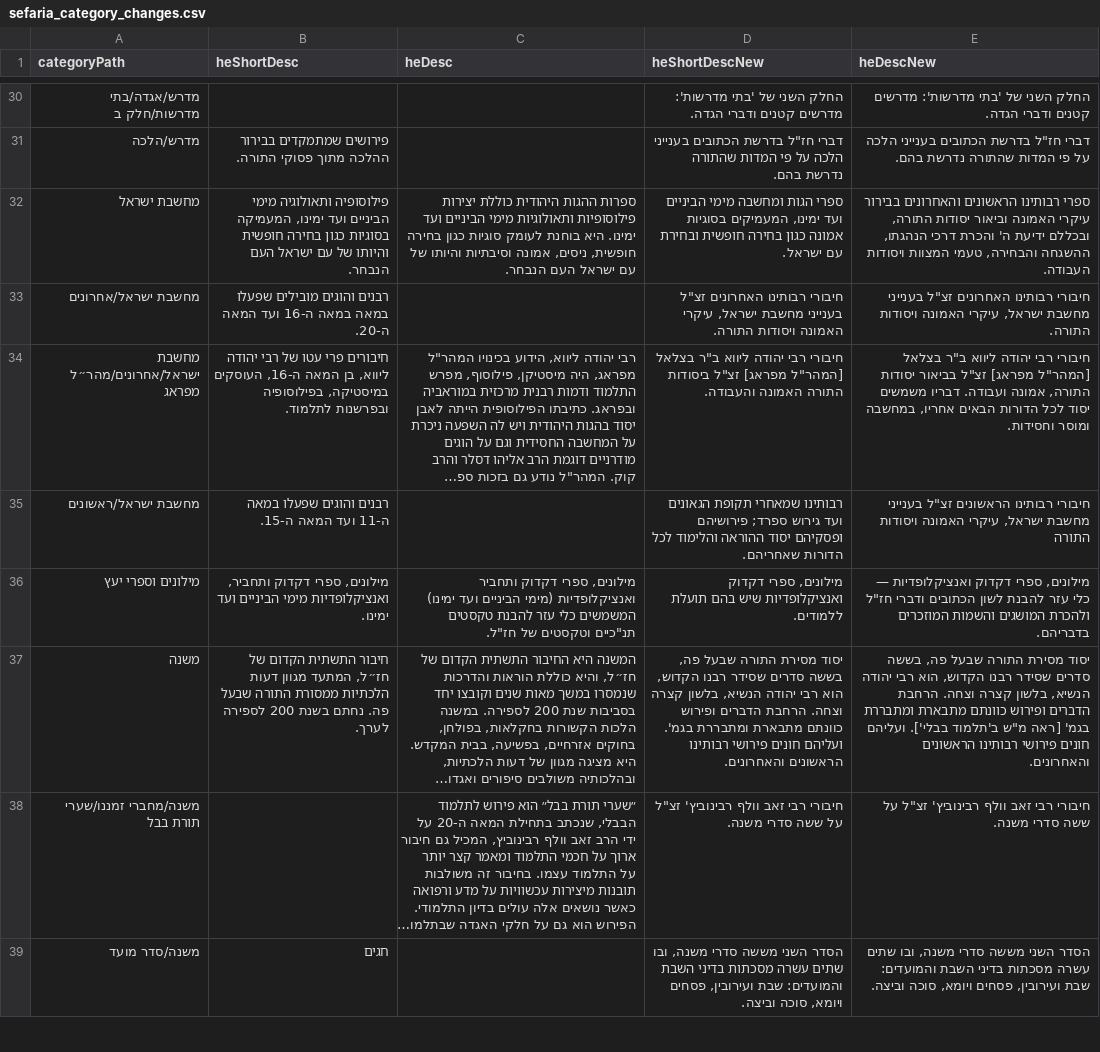
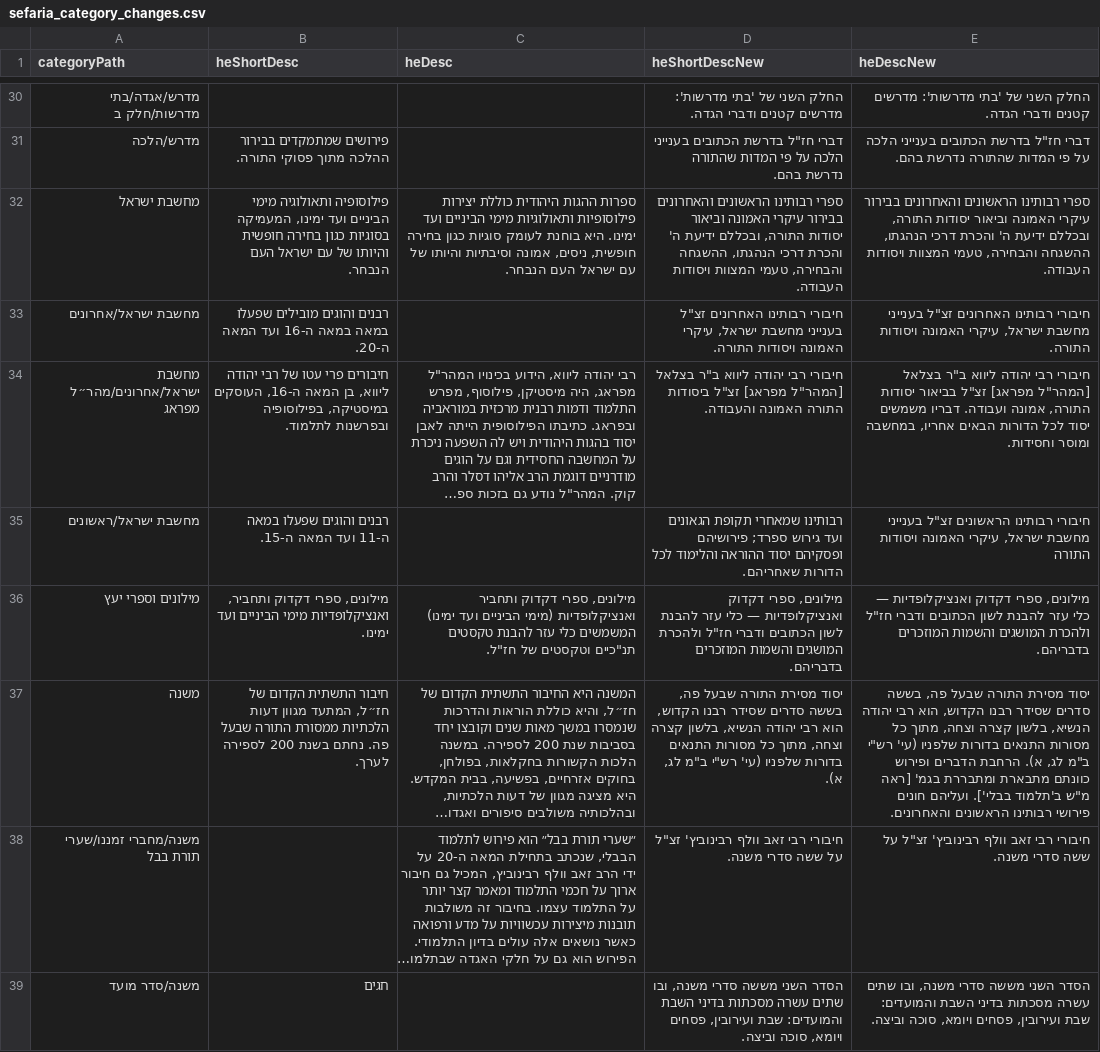
Before and after one commit to Bshlomecha/otzaria-library, a CSV file: ForDB/sefaria_category_changes.csv, drawn as a sheet; only a part is shown, gaps mark what is left out; long unchanged cells end in …; the diff covers the shown part only; the diff names each change by its address in the sheet, - before the commit and + after, or states it on an @@ line.

```diff
--- a/ForDB/sefaria_category_changes.csv
+++ b/ForDB/sefaria_category_changes.csv
-D32 (heShortDescNew): ספרי הגות ומחשבה מימי הביניים ועד ימינו, המעמיקים בסוגיות אמונה כגון בחירה חופשית ובחירת עם ישראל.
+D32 (heShortDescNew): ספרי רבותינו הראשונים והאחרונים בבירור עיקרי האמונה וביאור יסודות התורה, ובכללם ידיעת ה' והכרת דרכי הנהגתו, ההשגחה והבחירה, טעמי המצוות ויסודות העבודה.
-D36 (heShortDescNew): …דקדוק ואנציקלופדיות שיש בהם תועלת ללמודים.
+D36 (heShortDescNew): …דקדוק ואנציקלופדיות — כלי עזר להבנת לשון הכתובים ודברי חז"ל ולהכרת המושגים והשמות המוזכרים בדבריהם.
-D37 (heShortDescNew): …בלשון קצרה וצחה. הרחבת הדברים ופירוש כוונתם מתבארת ומתבררת בגמ'. ועליהם חונים פירושי רבותינו הראשונים והאחרונים.
+D37 (heShortDescNew): …בלשון קצרה וצחה, מתוך כל מסורות התנאים בדורות שלפניו (עי' רש"י ב"מ לג, א).
-E37 (heDescNew): …בלשון קצרה וצחה. הרחבת הדברים…
+E37 (heDescNew): …בלשון קצרה וצחה, מתוך כל מסורות התנאים בדורות שלפניו (עי' רש"י ב"מ לג, א). הרחבת הדברים…
```
Also changed, not shown: 12 edited cells elsewhere in this file, 1 other file.
